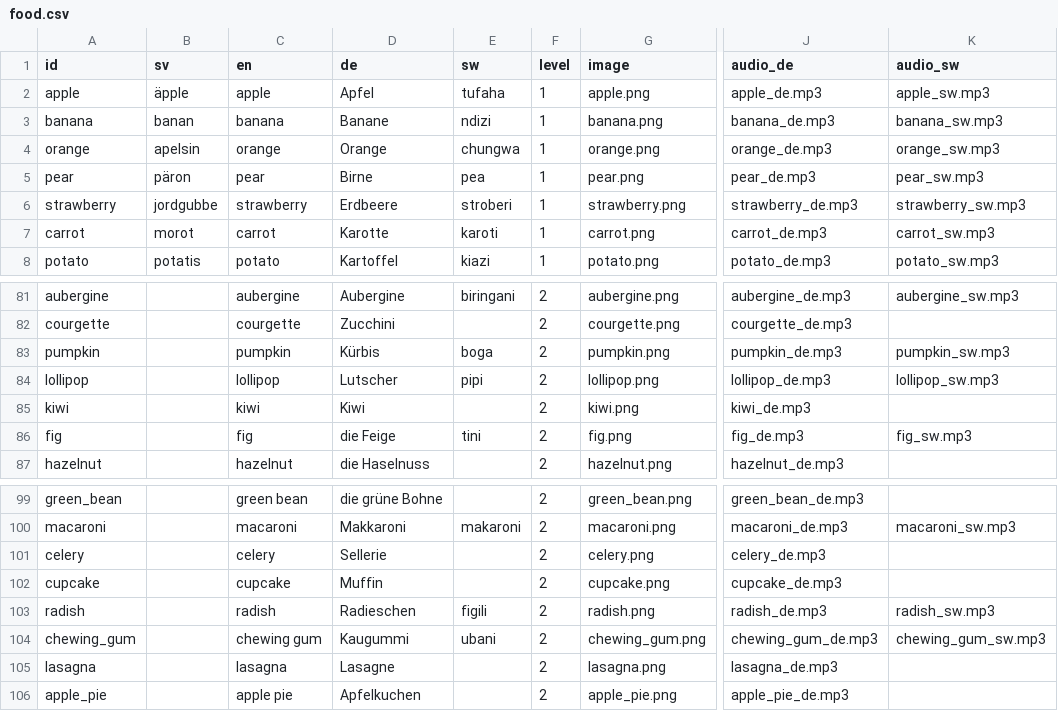
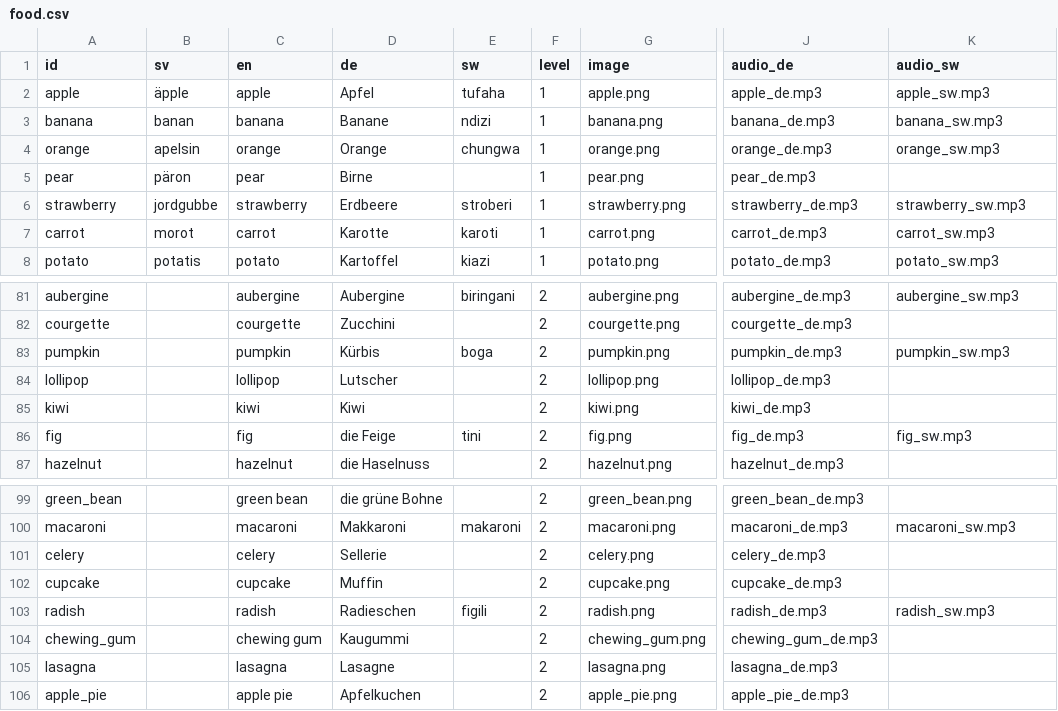
Before and after one commit to nordmarj/Kids_Flashcards, a CSV file: data/concepts/food.csv, drawn as a sheet; only a part is shown, gaps mark what is left out; the diff names each change by its address in the sheet, - before the commit and + after, or states it on an @@ line.

```diff
--- a/data/concepts/food.csv
+++ b/data/concepts/food.csv
-E5 (sw): pea
+E5 (sw): (empty)
-K5 (audio_sw): pear_sw.mp3
+K5 (audio_sw): (empty)
-E84 (sw): pipi
+E84 (sw): (empty)
-K84 (audio_sw): lollipop_sw.mp3
+K84 (audio_sw): (empty)
-E104 (sw): ubani
+E104 (sw): (empty)
-K104 (audio_sw): chewing_gum_sw.mp3
+K104 (audio_sw): (empty)
```
Also changed, not shown: data/candidates/media_picks.csv, data/concepts/animals.csv, 29 other files.
